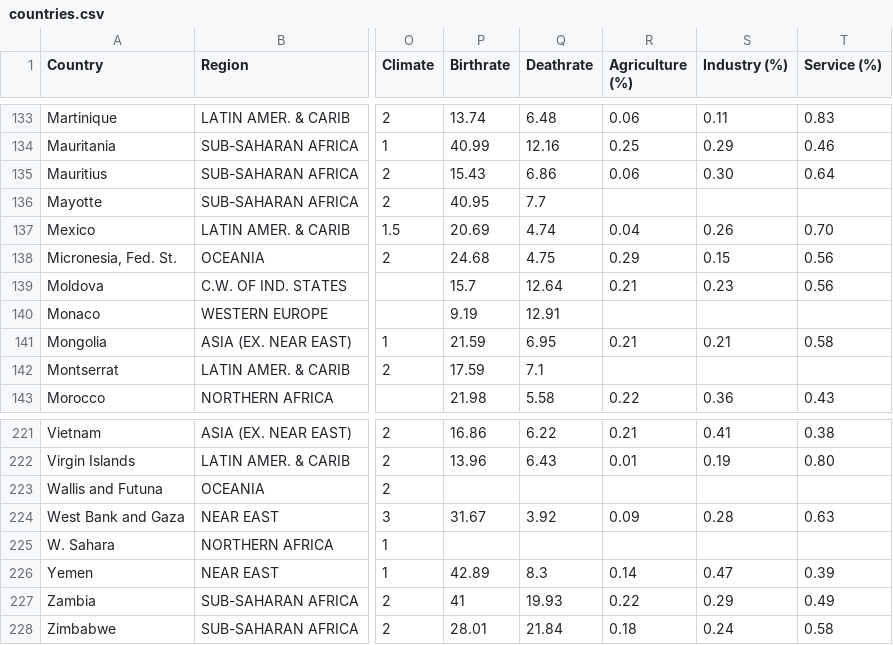
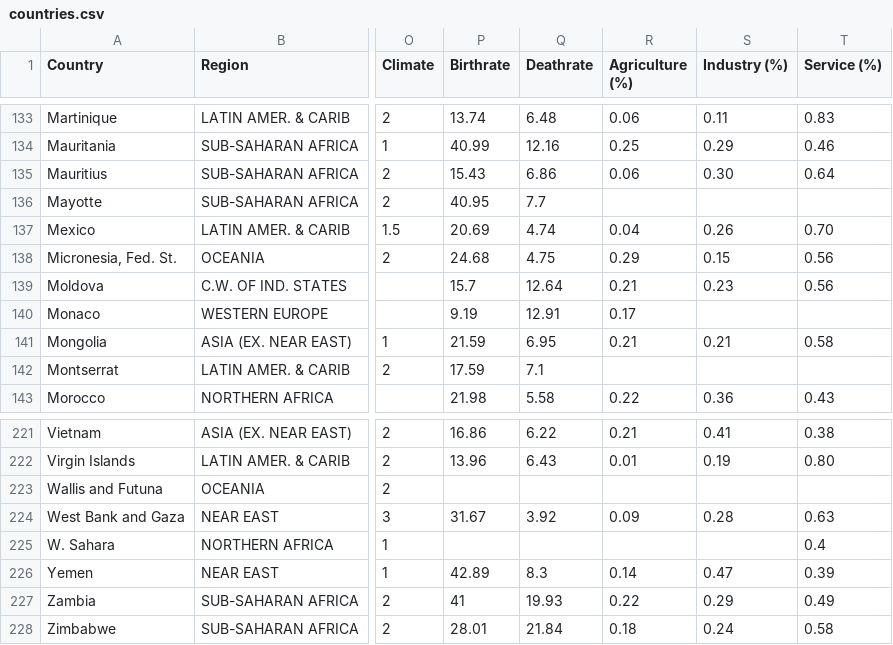
Before and after one commit to span0017/FIT3179, a CSV file: countries.csv, drawn as a sheet; only a part is shown, gaps mark what is left out; the diff names each change by its address in the sheet, - before the commit and + after, or states it on an @@ line.

Commit message:
Update countries.csv

```diff
--- a/countries.csv
+++ b/countries.csv
-R140 (Agriculture (%)): (empty)
+R140 (Agriculture (%)): 0.17
-T225 (Service (%)): (empty)
+T225 (Service (%)): 0.4
```
